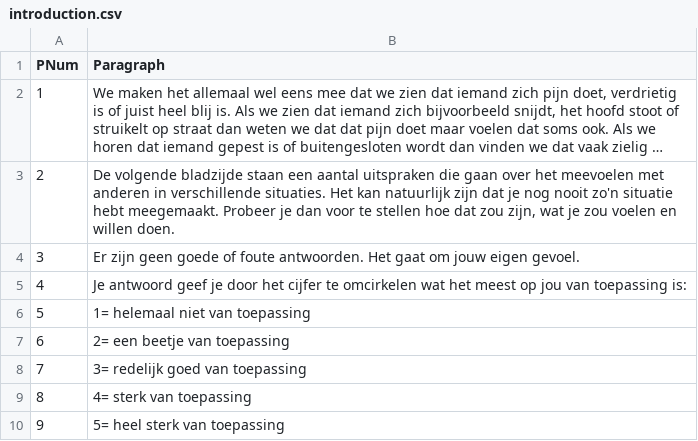
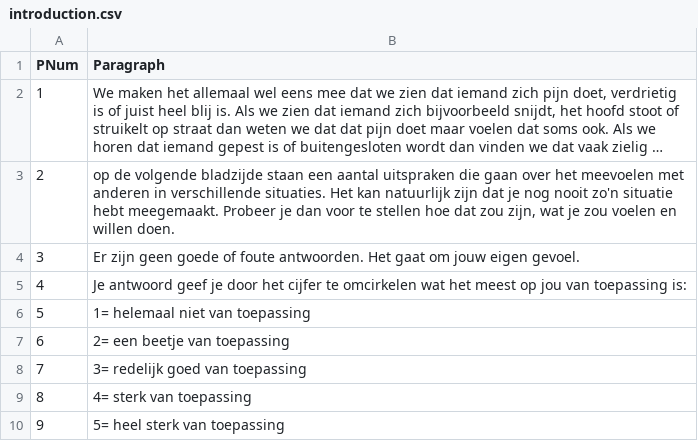
Before and after one commit to sodascience/empathy-viz, a CSV file: data/introduction.csv, drawn as a sheet; long unchanged cells end in …; the diff names each change by its address in the sheet, - before the commit and + after, or states it on an @@ line.

```diff
--- a/data/introduction.csv
+++ b/data/introduction.csv
-B3 (Paragraph): De volgende bladzijde…
+B3 (Paragraph): op de volgende bladzijde…
```
Also changed, not shown: data/vignettes.csv.
